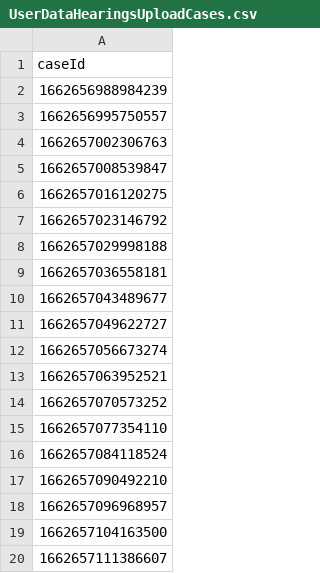
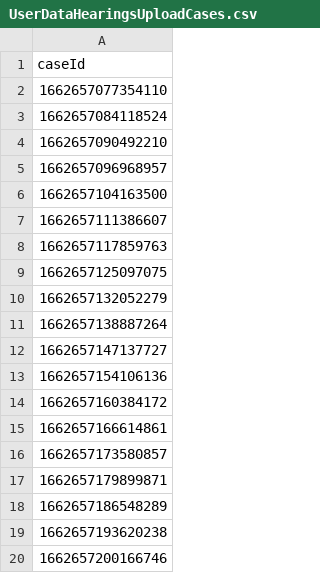
Before and after one commit to hmcts/xui-performance, a CSV file: src/gatling/resources/UserDataHearingsUploadCases.csv, drawn as a sheet; only a part is shown; the shorter side is filled out with more unchanged rows; the diff names each change by its address in the sheet, - before the commit and + after, or states it on an @@ line.

```diff
--- a/src/gatling/resources/UserDataHearingsUploadCases.csv
+++ b/src/gatling/resources/UserDataHearingsUploadCases.csv
-row 2: 1662656988984239
-row 3: 1662656995750557
-row 4: 1662657002306763
-row 5: 1662657008539847
-row 6: 1662657016120275
-row 7: 1662657023146792
-row 8: 1662657029998188
-row 9: 1662657036558181
-row 10: 1662657043489677
-row 11: 1662657049622727
-row 12: 1662657056673274
-row 13: 1662657063952521
-row 14: 1662657070573252
```
Also changed, not shown: HearingIdAmend.csv, HearingIdCancels.csv, 2 other files.
